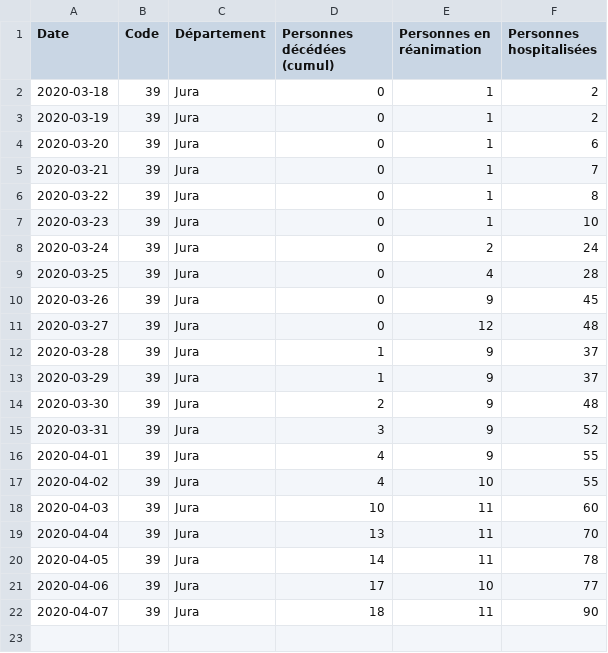
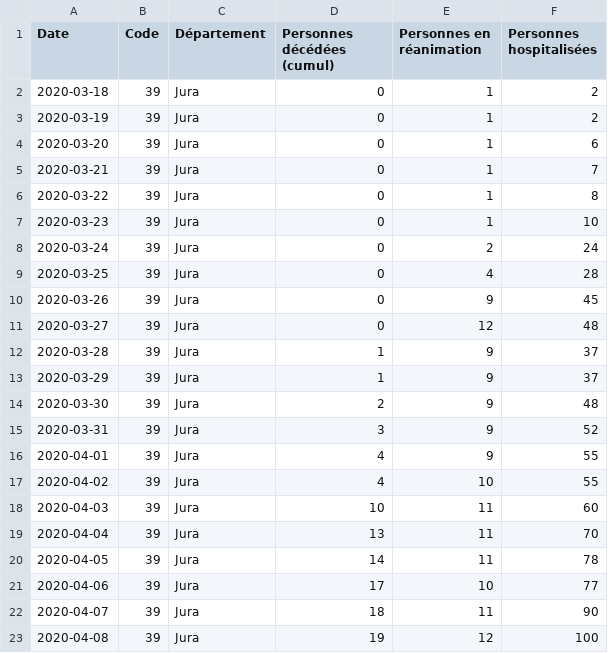
Before and after one commit to mattifaye/covid19bfc, a CSV file: 39.csv, drawn as a sheet; the diff names each change by its address in the sheet, - before the commit and + after, or states it on an @@ line.

```diff
--- a/39.csv
+++ b/39.csv
+row 23: 2020-04-08 | 39 | Jura | 19 | 12 | 100
```
Also changed, not shown: 25.csv, 70.csv, 8 other files.
